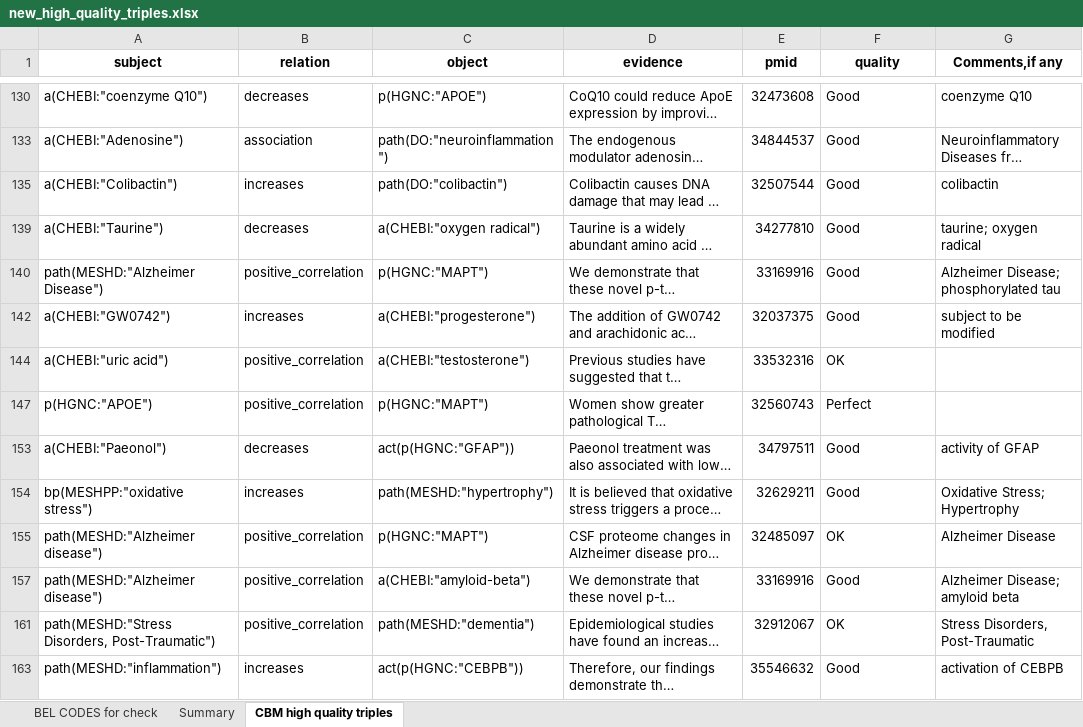
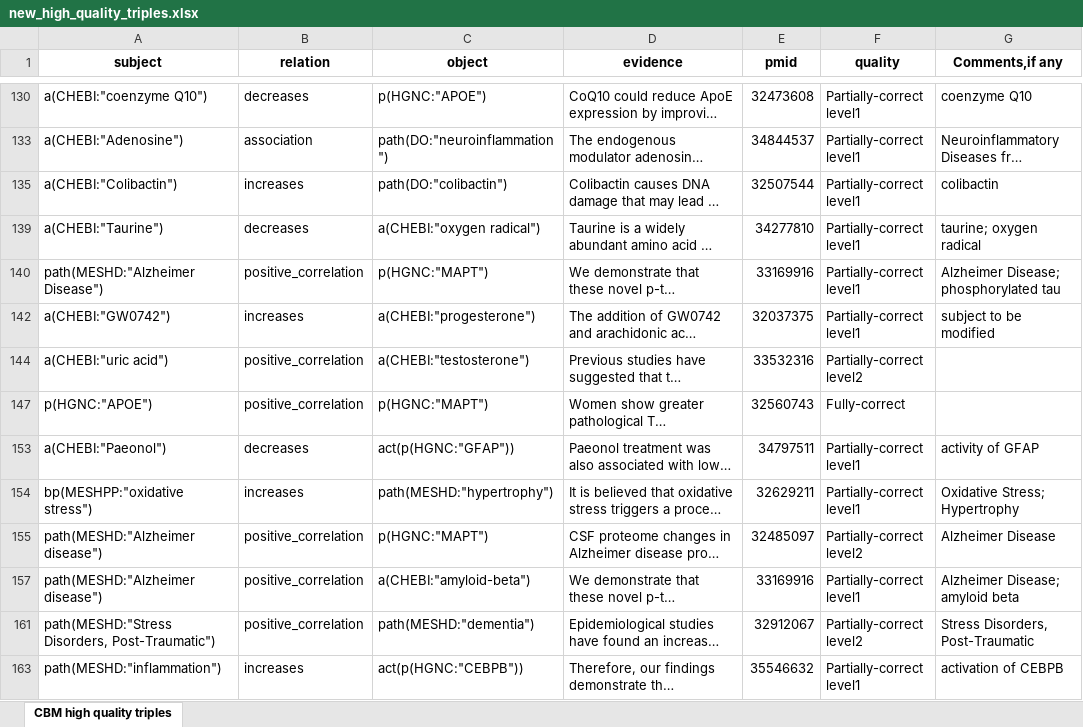
Before and after one commit to SCAI-BIO/tau-kg-extension-nlp, an Excel workbook: data/new_high_quality_triples.xlsx, sheet CBM high quality triples, drawn as a sheet; only a part is shown, gaps mark what is left out; long unchanged cells end in …; values as stored, in another font and other column widths than the file's, no borders; the diff covers the shown part only; the diff names each change by its address in the sheet, - before the commit and + after, or states it on an @@ line.

```diff
--- a/data/new_high_quality_triples.xlsx (sheet CBM high quality triples)
+++ b/data/new_high_quality_triples.xlsx (sheet CBM high quality triples)
-sheet tab: BEL CODES for check
-sheet tab: Summary
-F130 (quality): Good
+F130 (quality): Partially-correct level1
-F133 (quality): Good
+F133 (quality): Partially-correct level1
-F135 (quality): Good
+F135 (quality): Partially-correct level1
-F139:F140 (quality): Good
+F139:F140 (quality): Partially-correct level1
-F142 (quality): Good
+F142 (quality): Partially-correct level1
-F144 (quality): OK
+F144 (quality): Partially-correct level2
-F147 (quality): Perfect
+F147 (quality): Fully-correct
-F153:F154 (quality): Good
+F153:F154 (quality): Partially-correct level1
-F155 (quality): OK
+F155 (quality): Partially-correct level2
-F157 (quality): Good
+F157 (quality): Partially-correct level1
-F161 (quality): OK
+F161 (quality): Partially-correct level2
-F163 (quality): Good
+F163 (quality): Partially-correct level1
```
Also changed, not shown: 472 edited cells elsewhere in this sheet, 1 other file.
